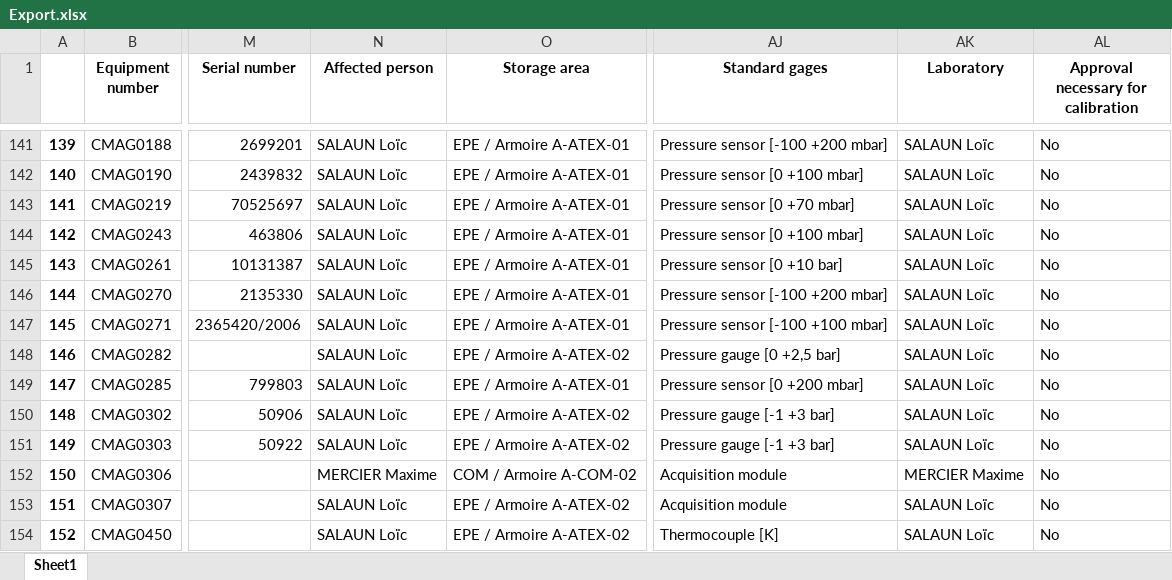
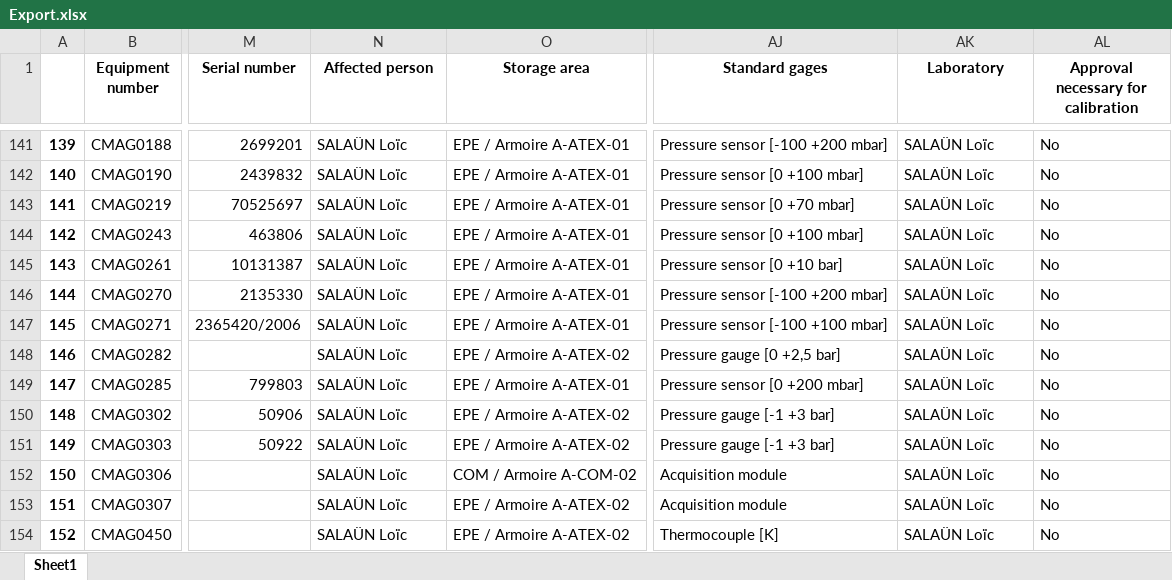
Before and after one commit to robin-po/OptimuTransfert, an Excel workbook: Export.xlsx, sheet Sheet1, drawn as a sheet; only a part is shown, gaps mark what is left out; values as stored, in another font and other column widths than the file's, no borders; the diff covers the shown part only; the diff names each change by its address in the sheet, - before the commit and + after, or states it on an @@ line.

```diff
--- a/Export.xlsx (sheet Sheet1)
+++ b/Export.xlsx (sheet Sheet1)
-N141:N151 (Affected person): SALAUN Loïc
+N141:N151 (Affected person): SALAÜN Loïc
-AK141:AK151 (Laboratory): SALAUN Loïc
+AK141:AK151 (Laboratory): SALAÜN Loïc
-N152 (Affected person): MERCIER Maxime
+N152 (Affected person): SALAÜN Loïc
-AK152 (Laboratory): MERCIER Maxime
+AK152 (Laboratory): SALAÜN Loïc
-N153:N154 (Affected person): SALAUN Loïc
+N153:N154 (Affected person): SALAÜN Loïc
-AK153:AK154 (Laboratory): SALAUN Loïc
+AK153:AK154 (Laboratory): SALAÜN Loïc
```
Also changed, not shown: 220 edited cells elsewhere in this sheet, 0-Input/GMM_Update.xlsx, 11 other files.
